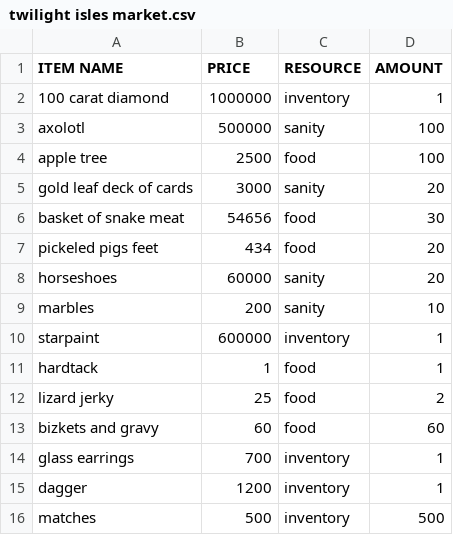
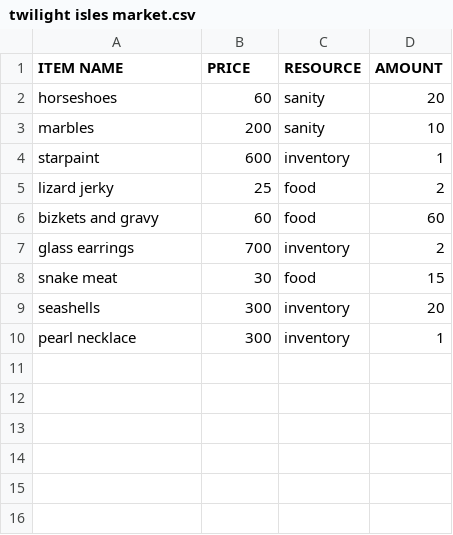
Before and after one commit to Ozurk/StarSailor, a CSV file: src/tables/backups/twilight isles market.csv, drawn as a sheet.

Commit message:
Worked on the markets both buy and sell

```diff
--- a/src/tables/backups/twilight isles market.csv
+++ b/src/tables/backups/twilight isles market.csv
@@ -1,16 +1,10 @@
 ITEM NAME,PRICE,RESOURCE,AMOUNT
-100 carat diamond,1000000,inventory,1
-axolotl,500000,sanity ,100
-apple tree,2500,food,100
-gold leaf deck of cards,3000,sanity,20
-basket of snake meat,54656,food,30
-pickeled pigs feet,434,food,20
-horseshoes,60000,sanity,20
+horseshoes,60,sanity,20
 marbles,200,sanity,10
-starpaint,600000,inventory,1
-hardtack,1,food,1
+starpaint,600,inventory,1
 lizard jerky,25,food,2
 bizkets and gravy,60,food,60
-glass earrings,700,inventory,1
-dagger,1200,inventory,1
-matches,500,inventory,500
+glass earrings,700,inventory,2
+snake meat,30,food,15
+seashells,300,inventory,20
+pearl necklace,300,inventory,1
```
Also changed, not shown: src/tables/backups/chtak market.csv.
